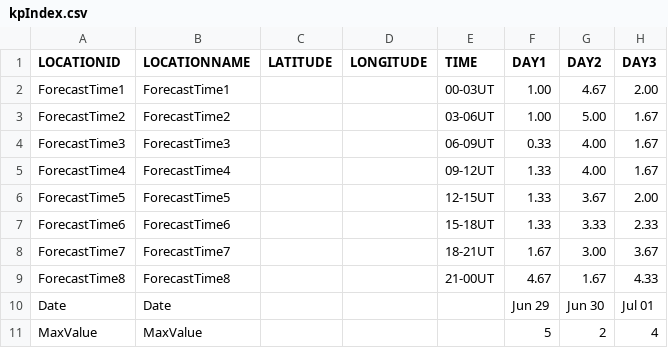
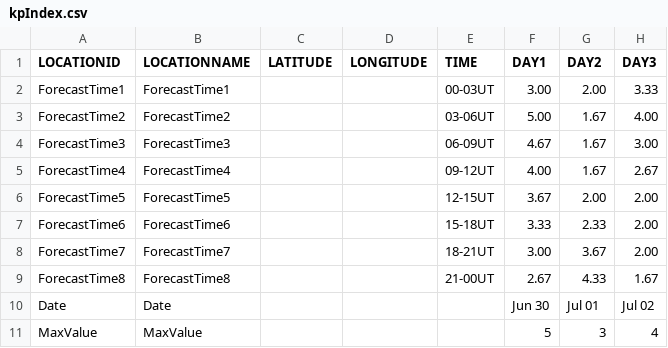
Before and after one commit to theweatherman561/cpcTeleconnectionNavCSV, a CSV file: kpIndex.csv, drawn as a sheet.

Commit message:
updated files

```diff
--- a/kpIndex.csv
+++ b/kpIndex.csv
@@ -1,11 +1,11 @@
 LOCATIONID,LOCATIONNAME,LATITUDE,LONGITUDE,TIME,DAY1,DAY2,DAY3
-ForecastTime1,ForecastTime1,,,00-03UT,1.00,4.67,2.00
-ForecastTime2,ForecastTime2,,,03-06UT,1.00,5.00,1.67
-ForecastTime3,ForecastTime3,,,06-09UT,0.33,4.00,1.67
-ForecastTime4,ForecastTime4,,,09-12UT,1.33,4.00,1.67
-ForecastTime5,ForecastTime5,,,12-15UT,1.33,3.67,2.00
-ForecastTime6,ForecastTime6,,,15-18UT,1.33,3.33,2.33
-ForecastTime7,ForecastTime7,,,18-21UT,1.67,3.00,3.67
-ForecastTime8,ForecastTime8,,,21-00UT,4.67,1.67,4.33
-Date,Date,,,,Jun 29,Jun 30,Jul 01
-MaxValue,MaxValue,,,,5,2,4
+ForecastTime1,ForecastTime1,,,00-03UT,3.00,2.00,3.33
+ForecastTime2,ForecastTime2,,,03-06UT,5.00,1.67,4.00
+ForecastTime3,ForecastTime3,,,06-09UT,4.67,1.67,3.00
+ForecastTime4,ForecastTime4,,,09-12UT,4.00,1.67,2.67
+ForecastTime5,ForecastTime5,,,12-15UT,3.67,2.00,2.00
+ForecastTime6,ForecastTime6,,,15-18UT,3.33,2.33,2.00
+ForecastTime7,ForecastTime7,,,18-21UT,3.00,3.67,2.00
+ForecastTime8,ForecastTime8,,,21-00UT,2.67,4.33,1.67
+Date,Date,,,,Jun 30,Jul 01,Jul 02
+MaxValue,MaxValue,,,,5,3,4
```
